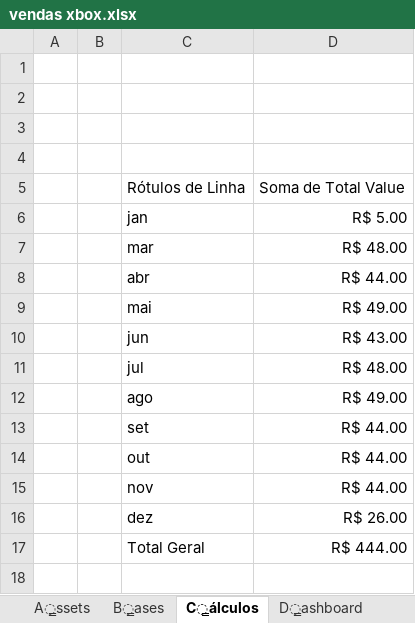
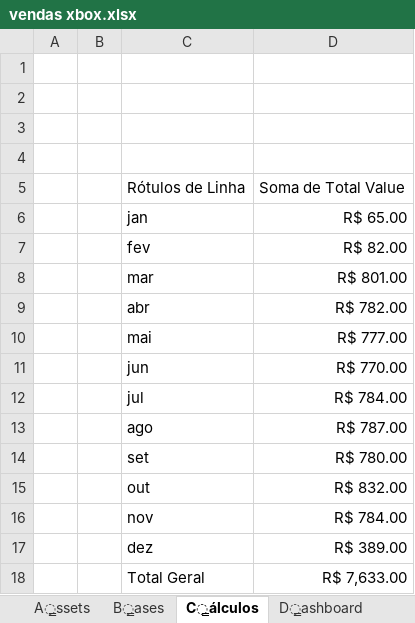
Before and after one commit to Gustagoal/vendas_xbox-dio, an Excel workbook: vendas xbox.xlsx, sheet C̳álculos, drawn as a sheet; values as stored, in another font and other column widths than the file's, no borders; charts and pictures not drawn; addresses are those after the commit; the diff names each change by its address in the sheet, - before the commit and + after, or states it on an @@ line.

Commit message:
Alterando o arquivo em excel

```diff
--- a/vendas xbox.xlsx (sheet C̳álculos)
+++ b/vendas xbox.xlsx (sheet C̳álculos)
-D6: R$ 5.00
+D6: R$ 65.00
+row 7:  |  | fev | R$ 82.00
-D8: R$ 48.00
+D8: R$ 801.00
-D9: R$ 44.00
+D9: R$ 782.00
-D10: R$ 49.00
+D10: R$ 777.00
-D11: R$ 43.00
+D11: R$ 770.00
-D12: R$ 48.00
+D12: R$ 784.00
-D13: R$ 49.00
+D13: R$ 787.00
-D14: R$ 44.00
+D14: R$ 780.00
-D15: R$ 44.00
+D15: R$ 832.00
-D16: R$ 44.00
+D16: R$ 784.00
-D17: R$ 26.00
+D17: R$ 389.00
-D18: R$ 444.00
+D18: R$ 7,633.00
```
Also changed, not shown: charts or pictures.
